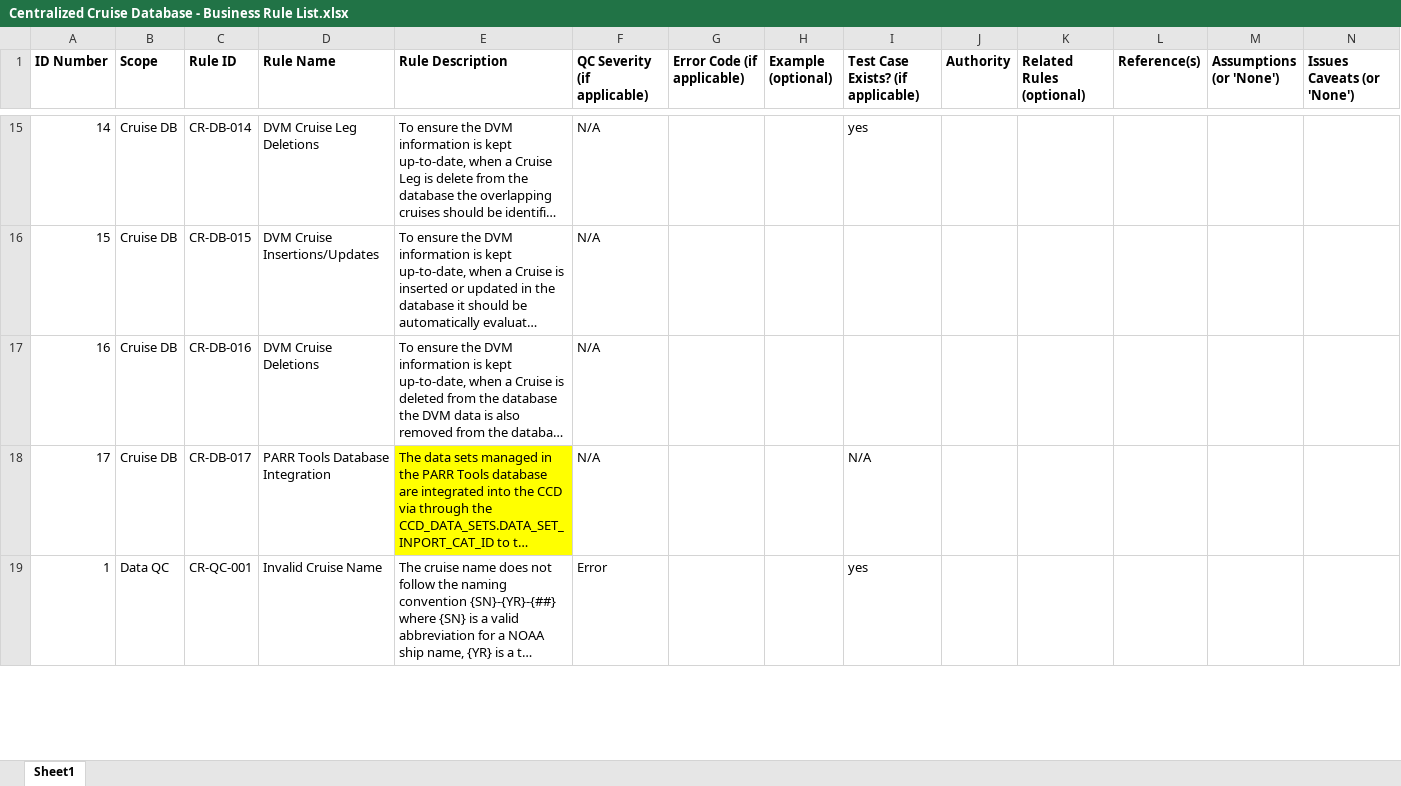
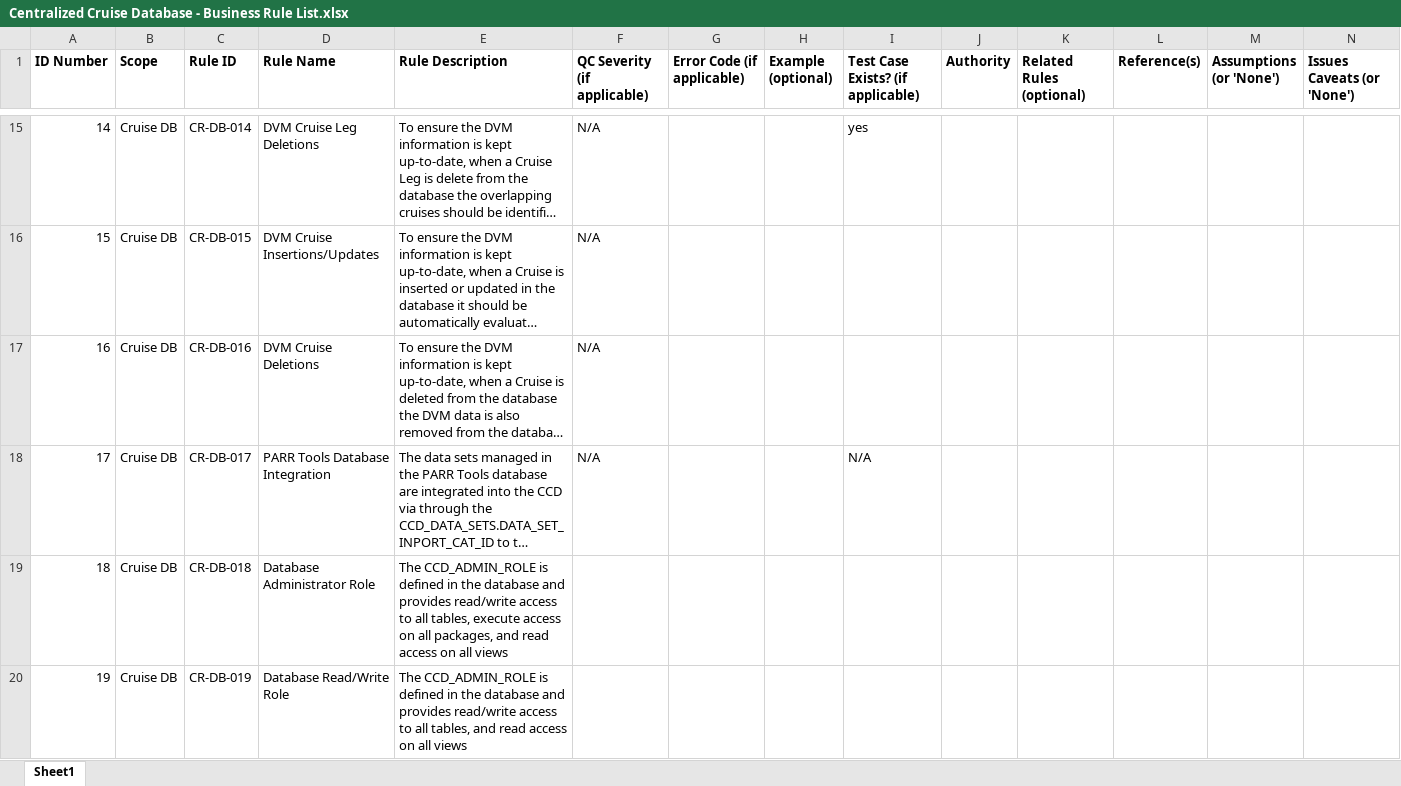
Before and after one commit to noaa-pifsc/Centralized-Cruise-Database, an Excel workbook: docs/Centralized Cruise Database - Business Rule List.xlsx, sheet Sheet1, drawn as a sheet; only a part is shown, gaps mark what is left out; the shorter side is filled out with more unchanged rows; long unchanged cells end in …; values as stored, in another font and other column widths than the file's, no borders; rows hold the shown columns only; the diff covers the shown part only; the diff names each change by its address in the sheet, - before the commit and + after, or states it on an @@ line.

```diff
--- a/docs/Centralized Cruise Database - Business Rule List.xlsx (sheet Sheet1)
+++ b/docs/Centralized Cruise Database - Business Rule List.xlsx (sheet Sheet1)
-E18 fill: #FFFF00
+E18 fill: none
+row 19: 18 | Cruise DB | CR-DB-018 | Database Administrator Role | The CCD_ADMIN_ROLE is defined in the database and provides read/write access to all tables, execute access on all packages, and read access on all views
+row 20: 19 | Cruise DB | CR-DB-019 | Database Read/Write Role | The CCD_ADMIN_ROLE is defined in the database and provides read/write access to all tables, and read access on all views
```
Also changed, not shown: 3 added rows and 1 edited cell elsewhere in this sheet, formulas that keep their value, 5 other files.
